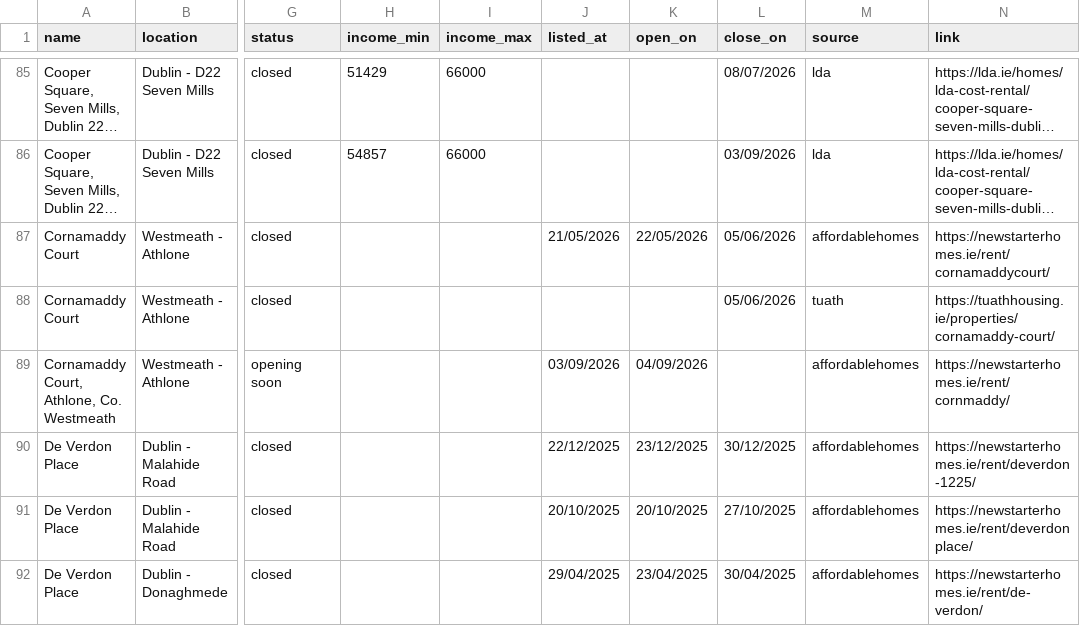
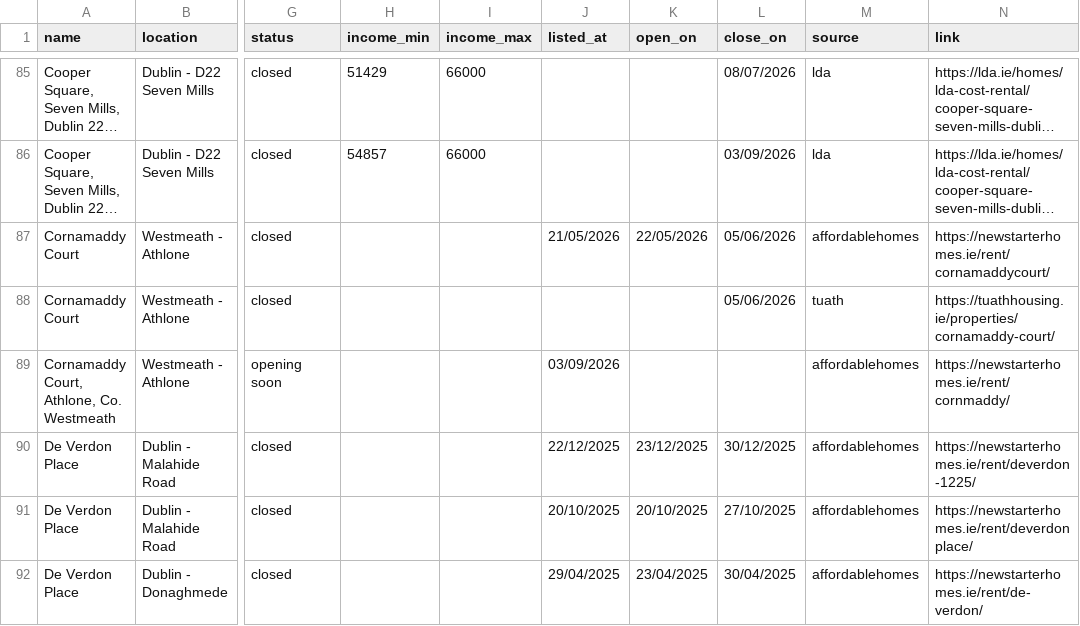
Before and after one commit to costrentalhub/costrentalhub.github.io, a CSV file: data/listings-export.csv, drawn as a sheet; only a part is shown, gaps mark what is left out; long unchanged cells end in …; the diff names each change by its address in the sheet, - before the commit and + after, or states it on an @@ line.

```diff
--- a/data/listings-export.csv
+++ b/data/listings-export.csv
-K89 (open_on): 04/09/2026
+K89 (open_on): (empty)
```
Also changed, not shown: 2 other files.
